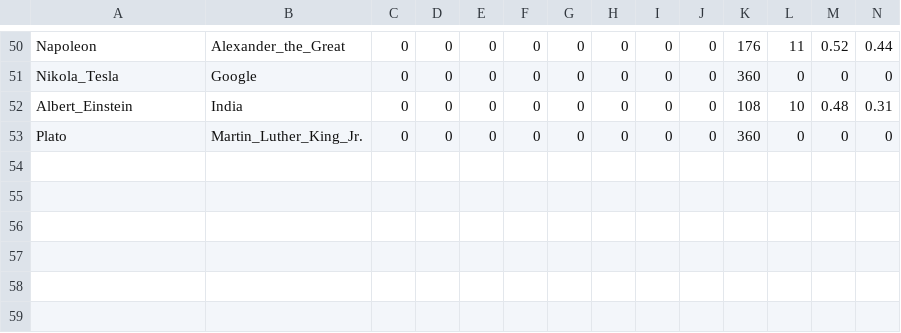
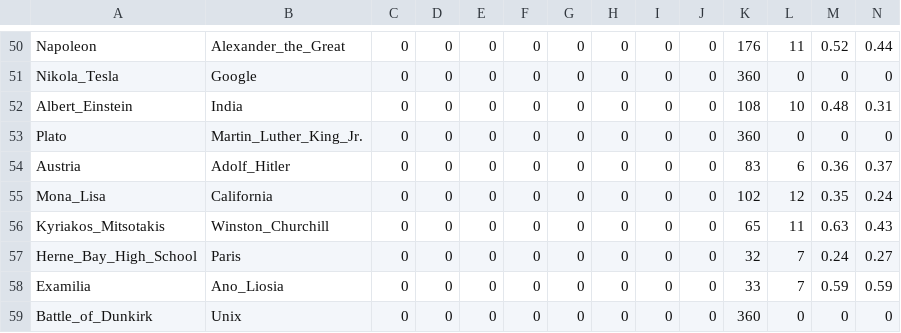
Before and after one commit to Antibas/The-White-Rabbit-Algorithm, a CSV file: measurements/dbpedia.csv, drawn as a sheet; only a part is shown, gaps mark what is left out; the diff names each change by its address in the sheet, - before the commit and + after, or states it on an @@ line.

```diff
--- a/measurements/dbpedia.csv
+++ b/measurements/dbpedia.csv
+row 54: Austria | Adolf_Hitler | 0 | 0 | 0 | 0 | 0 | 0 | 0 | 0 | 83 | 6 | 0.36 | 0.37
+row 55: Mona_Lisa | California | 0 | 0 | 0 | 0 | 0 | 0 | 0 | 0 | 102 | 12 | 0.35 | 0.24
+row 56: Kyriakos_Mitsotakis | Winston_Churchill | 0 | 0 | 0 | 0 | 0 | 0 | 0 | 0 | 65 | 11 | 0.63 | 0.43
+row 57: Herne_Bay_High_School | Paris | 0 | 0 | 0 | 0 | 0 | 0 | 0 | 0 | 32 | 7 | 0.24 | 0.27
+row 58: Examilia | Ano_Liosia | 0 | 0 | 0 | 0 | 0 | 0 | 0 | 0 | 33 | 7 | 0.59 | 0.59
+row 59: Battle_of_Dunkirk | Unix | 0 | 0 | 0 | 0 | 0 | 0 | 0 | 0 | 360 | 0 | 0 | 0
```
Also changed, not shown: measurements/wikidata.csv, 1 other file.
